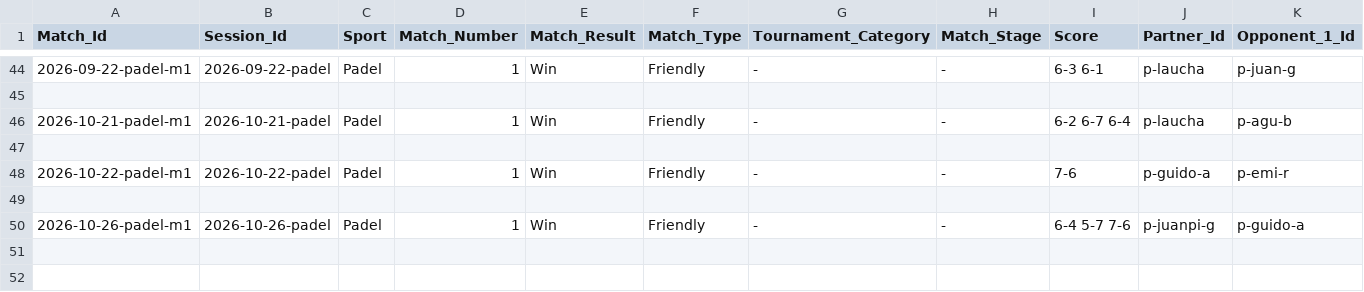
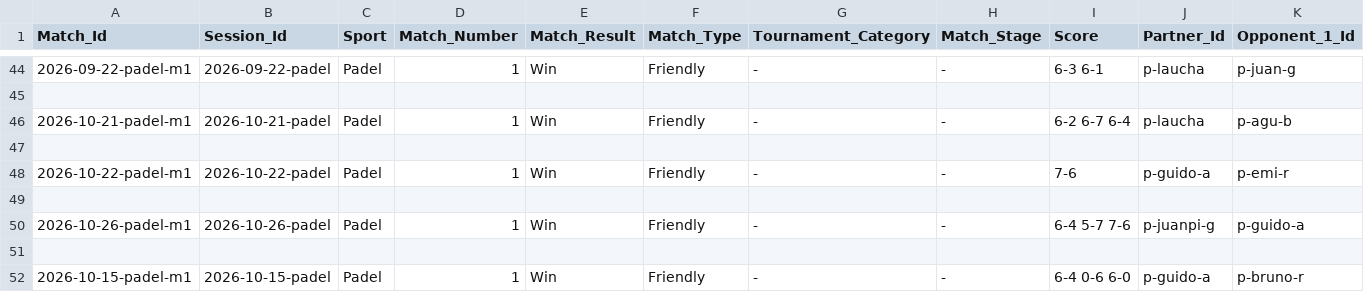
Before and after one commit to gerh1992/health, a CSV file: performance/data/match_details.csv, drawn as a sheet; only a part is shown, gaps mark what is left out; rows hold the shown columns only; the diff names each change by its address in the sheet, - before the commit and + after, or states it on an @@ line.

```diff
--- a/performance/data/match_details.csv
+++ b/performance/data/match_details.csv
+row 51: (empty)
+row 52: 2026-10-15-padel-m1 | 2026-10-15-padel | Padel | 1 | Win | Friendly | - | - | 6-4 0-6 6-0 | p-guido-a | p-bruno-r
```
Also changed, not shown: performance/data/players.csv, performance/data/sessions.csv.
